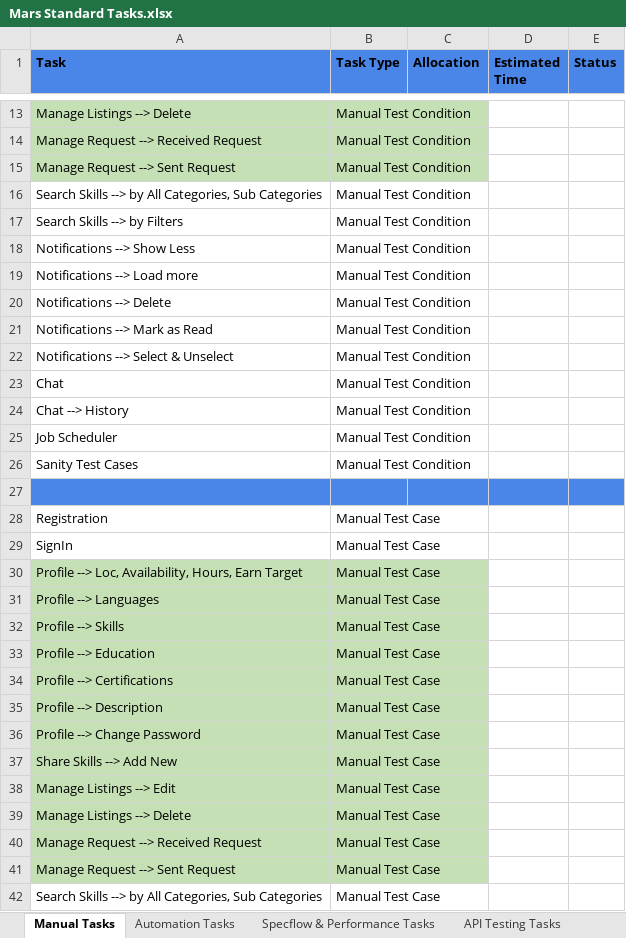
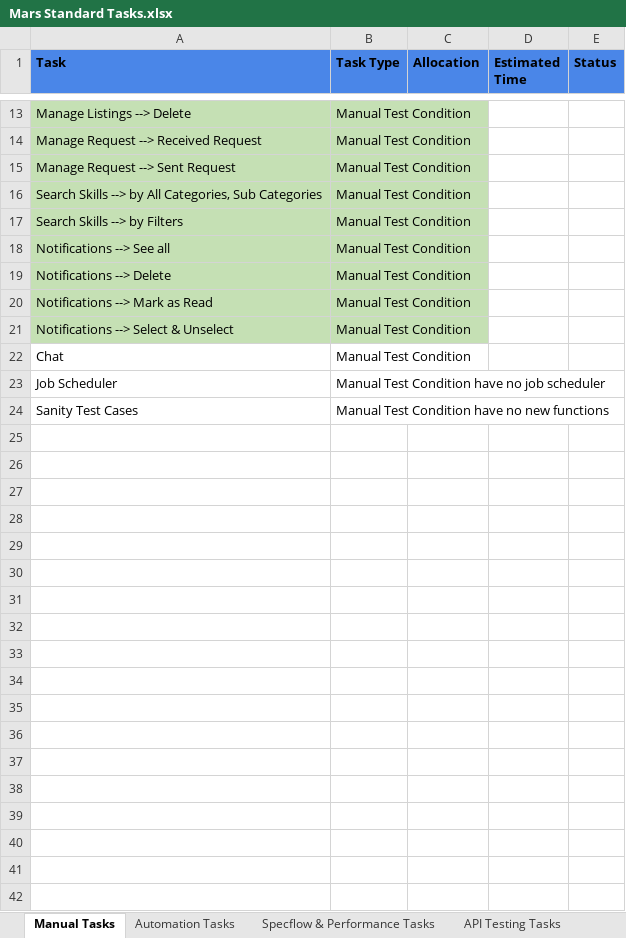
Before and after one commit to piper9797/Skillswap_Test3_standard_task, an Excel workbook: Mars Standard Tasks.xlsx, sheet Manual Tasks, drawn as a sheet; only a part is shown, gaps mark what is left out; values as stored, in another font and other column widths than the file's, no borders; removed rows and columns are numbered as before the commit, all else as after; the diff covers the shown part only; the diff names each change by its address in the sheet, - before the commit and + after, or states it on an @@ line.

```diff
--- a/Mars Standard Tasks.xlsx (sheet Manual Tasks)
+++ b/Mars Standard Tasks.xlsx (sheet Manual Tasks)
-A16:B18 fill: none
+A16:B18 fill: #C5E0B4
-A18 (Task): Notifications --> Show Less
+A18 (Task): Notifications --> See all
-row 19: Notifications --> Load more | Manual Test Condition
-A19:B21 fill: none
+A19:B21 fill: #C5E0B4
-row 24: Chat --> History | Manual Test Condition
-B23 (Task Type): Manual Test Condition
+B23 (Task Type): Manual Test Condition have no job scheduler
-B24 (Task Type): Manual Test Condition
+B24 (Task Type): Manual Test Condition have no new functions
-row 27: (empty)
-row 28: Registration | Manual Test Case
-row 29: SignIn | Manual Test Case
-row 30: Profile --> Loc, Availability, Hours, Earn Target | Manual Test Case
-row 31: Profile --> Languages | Manual Test Case
-row 32: Profile --> Skills | Manual Test Case
-row 33: Profile --> Education | Manual Test Case
-row 34: Profile --> Certifications | Manual Test Case
-row 35: Profile --> Description | Manual Test Case
-row 36: Profile --> Change Password | Manual Test Case
-row 37: Share Skills --> Add New | Manual Test Case
-row 38: Manage Listings --> Edit | Manual Test Case
-row 39: Manage Listings --> Delete | Manual Test Case
-row 40: Manage Request --> Received Request | Manual Test Case
-row 41: Manage Request --> Sent Request | Manual Test Case
-row 42: Search Skills --> by All Categories, Sub Categories | Manual Test Case
```
Also changed, not shown: 10 removed rows and cell formats elsewhere in this sheet, sheet Automation Tasks, Mars Test Conditions and Test cases .xlsx, 2 other files.
